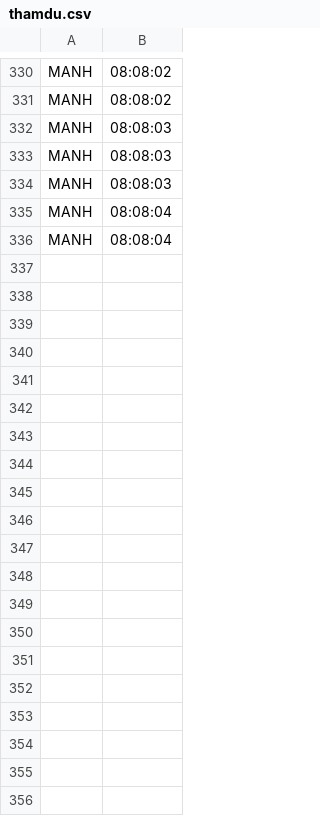
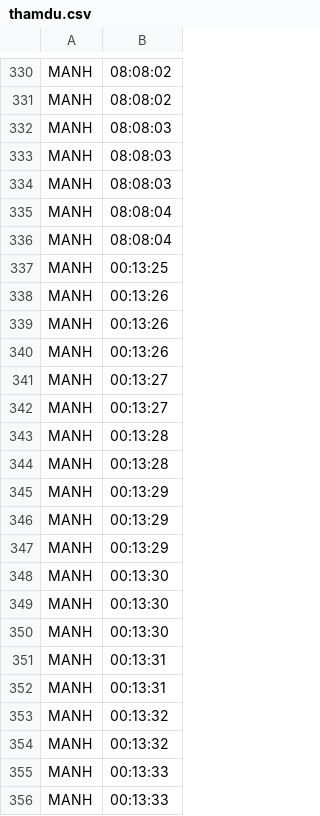
Before and after one commit to NguyenVanManh-AI/PBL5, a CSV file: AnacondaFace/thamdu.csv, drawn as a sheet; only a part is shown, gaps mark what is left out; the diff covers the shown part only; the diff names each change by its address in the sheet, - before the commit and + after, or states it on an @@ line.

```diff
--- a/AnacondaFace/thamdu.csv
+++ b/AnacondaFace/thamdu.csv
+row 337: MANH | 00:13:25
+row 338: MANH | 00:13:26
+row 339: MANH | 00:13:26
+row 340: MANH | 00:13:26
+row 341: MANH | 00:13:27
+row 342: MANH | 00:13:27
+row 343: MANH | 00:13:28
+row 344: MANH | 00:13:28
+row 345: MANH | 00:13:29
+row 346: MANH | 00:13:29
+row 347: MANH | 00:13:29
+row 348: MANH | 00:13:30
+row 349: MANH | 00:13:30
+row 350: MANH | 00:13:30
+row 351: MANH | 00:13:31
+row 352: MANH | 00:13:31
+row 353: MANH | 00:13:32
+row 354: MANH | 00:13:32
+row 355: MANH | 00:13:33
+row 356: MANH | 00:13:33
```
Also changed, not shown: 64 added rows elsewhere in this file, 5 other files.
